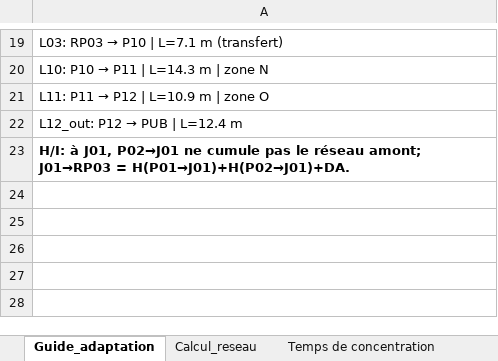
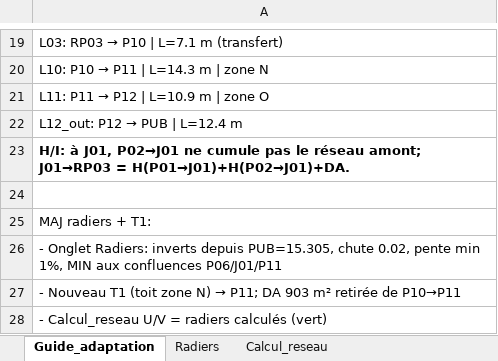
Before and after one commit to acon560-prog/idf-web-app, an Excel workbook: engineering/drainage-design/Dimensionnement_reseau_pluvial_ADAPTE_methode_simple OLIVIER TECH. MODIF.xlsx, sheet Guide_adaptation, drawn as a sheet; only a part is shown, gaps mark what is left out; values as stored, in another font and other column widths than the file's, no borders; the diff names each change by its address in the sheet, - before the commit and + after, or states it on an @@ line.

```diff
--- a/engineering/drainage-design/Dimensionnement_reseau_pluvial_ADAPTE_methode_simple OLIVIER TECH. MODIF.xlsx (sheet Guide_adaptation)
+++ b/engineering/drainage-design/Dimensionnement_reseau_pluvial_ADAPTE_methode_simple OLIVIER TECH. MODIF.xlsx (sheet Guide_adaptation)
+sheet tab: Radiers
+row 24: (empty)
+row 25: MAJ radiers + T1:
+row 26: - Onglet Radiers: inverts depuis PUB=15.305, chute 0.02, pente min 1%, MIN aux confluences P06/J01/P11
+row 27: - Nouveau T1 (toit zone N) → P11; DA 903 m² retirée de P10→P11
+row 28: - Calcul_reseau U/V = radiers calculés (vert)
```
Also changed, not shown: sheet Calcul_reseau, sheet Temps de concentration.
